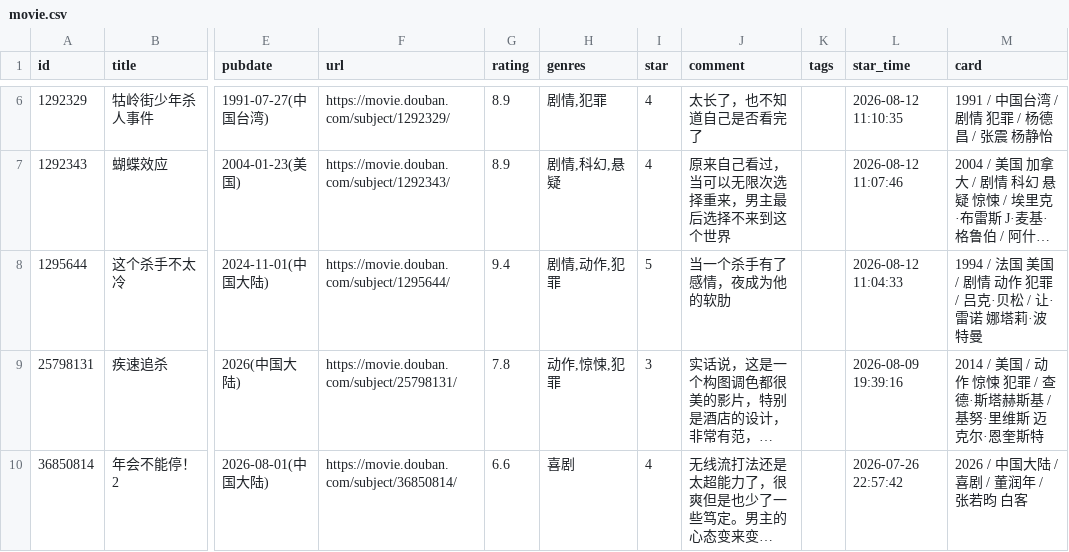
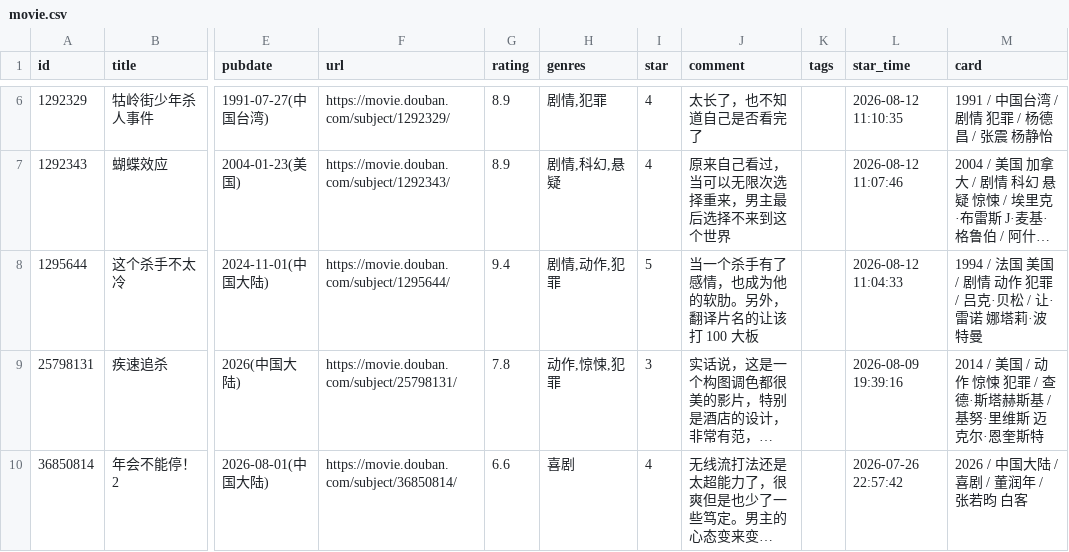
Before and after one commit to BachWV/gh-action-movie, a CSV file: movie.csv, drawn as a sheet; only a part is shown, gaps mark what is left out; long unchanged cells end in …; the diff names each change by its address in the sheet, - before the commit and + after, or states it on an @@ line.

Commit message:
update douban

```diff
--- a/movie.csv
+++ b/movie.csv
-J8 (comment): 当一个杀手有了感情，夜成为他的软肋
+J8 (comment): 当一个杀手有了感情，也成为他的软肋。另外，翻译片名的让该打 100 大板
```
